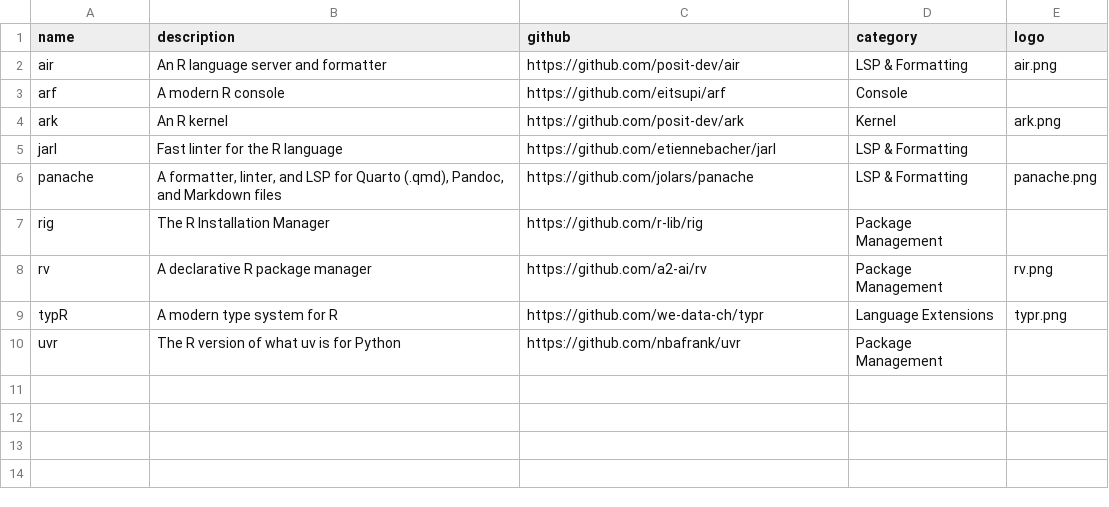
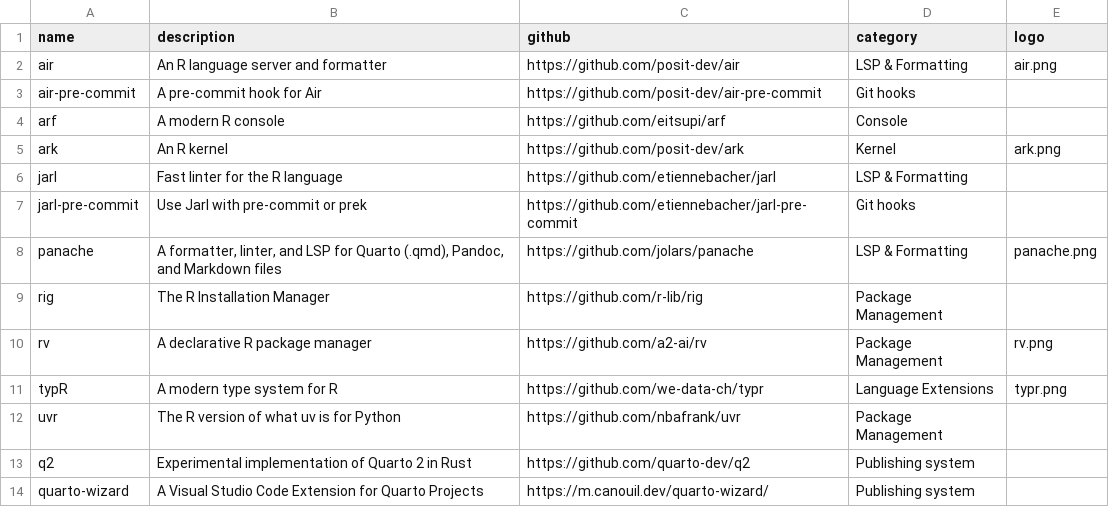
Before and after one commit to novica/r-devs, a CSV file: data.csv, drawn as a sheet; the diff names each change by its address in the sheet, - before the commit and + after, or states it on an @@ line.

```diff
--- a/data.csv
+++ b/data.csv
+row 3: air-pre-commit | A pre-commit hook for Air | https://github.com/posit-dev/air-pre-commit | Git hooks
+row 7: jarl-pre-commit | Use Jarl with pre-commit or prek | https://github.com/etiennebacher/jarl-pre-commit | Git hooks
+row 13: q2 | Experimental implementation of Quarto 2 in Rust | https://github.com/quarto-dev/q2 | Publishing system
+row 14: quarto-wizard | A Visual Studio Code Extension for Quarto Projects | https://m.canouil.dev/quarto-wizard/ | Publishing system
```
Also changed, not shown: 1 other file.
